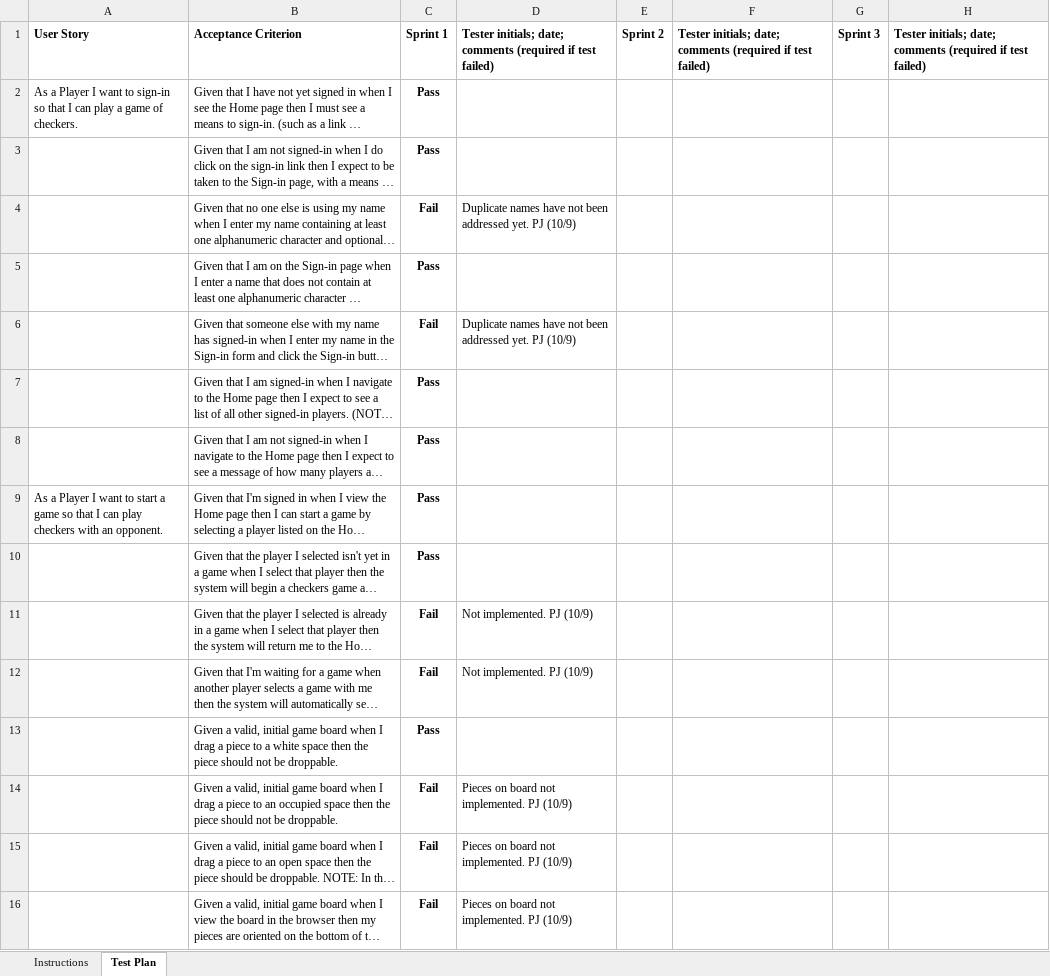
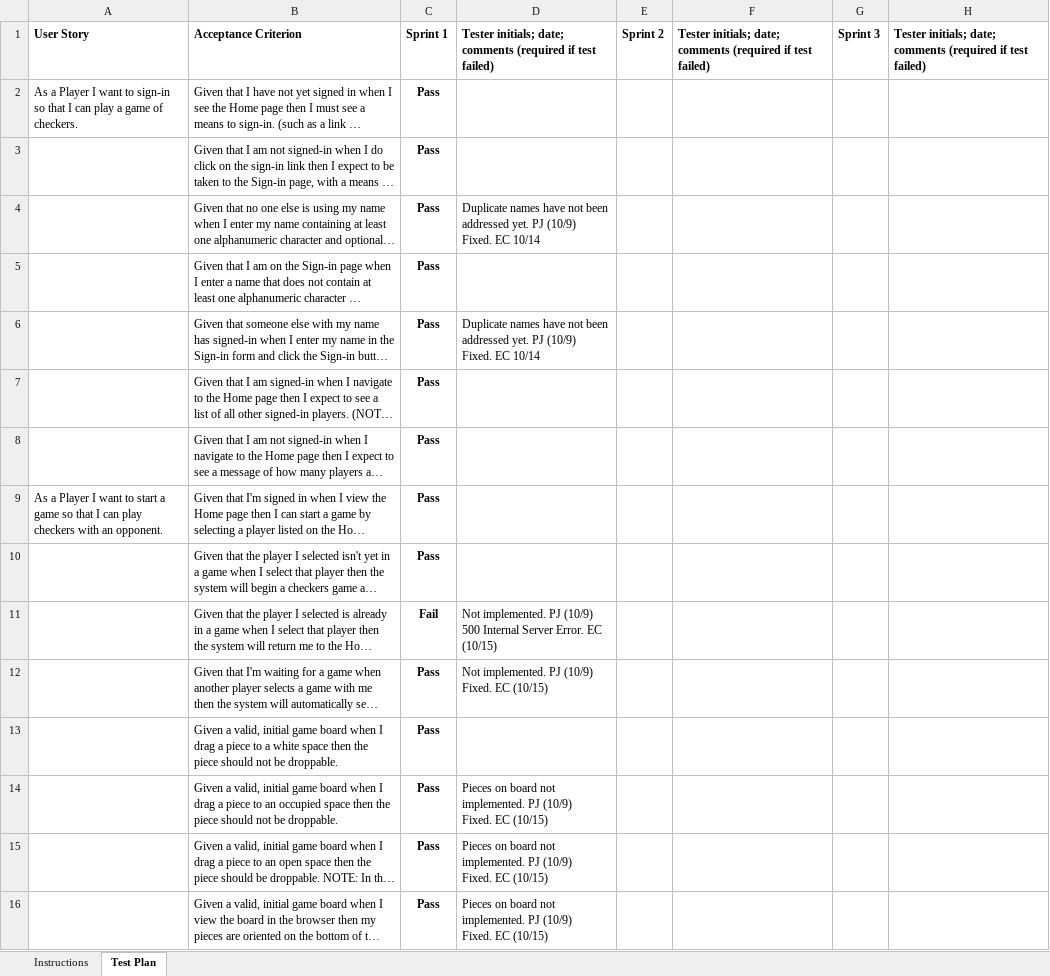
Before and after one commit to prj9267/Web-Checkers, an Excel workbook: etc/Acceptance Test Plan.xlsx, sheet Test Plan, drawn as a sheet; long unchanged cells end in …; values as stored, in another font and other column widths than the file's, no borders; charts and pictures and conditional formats not drawn; ↵ is a line break in a cell; the diff names each change by its address in the sheet, - before the commit and + after, or states it on an @@ line.

Commit message:
Add files via upload
updated acceptance test plan

```diff
--- a/etc/Acceptance Test Plan.xlsx (sheet Test Plan)
+++ b/etc/Acceptance Test Plan.xlsx (sheet Test Plan)
-C4: Fail
+C4: Pass
-D4: …PJ (10/9)
+D4: …PJ (10/9) ↵ Fixed. EC 10/14
-C6: Fail
+C6: Pass
-D6: …PJ (10/9)
+D6: …PJ (10/9) ↵ Fixed. EC 10/14
-D11: Not implemented. PJ (10/9)
+D11: Not implemented. PJ (10/9) ↵ 500 Internal Server Error. EC (10/15)
-C12: Fail
+C12: Pass
-D12: Not implemented. PJ (10/9)
+D12: Not implemented. PJ (10/9) ↵ Fixed. EC (10/15)
-C14:C16: Fail
+C14:C16: Pass
-D14:D16: …PJ (10/9)
+D14:D16: …PJ (10/9) ↵ Fixed. EC (10/15)
```
